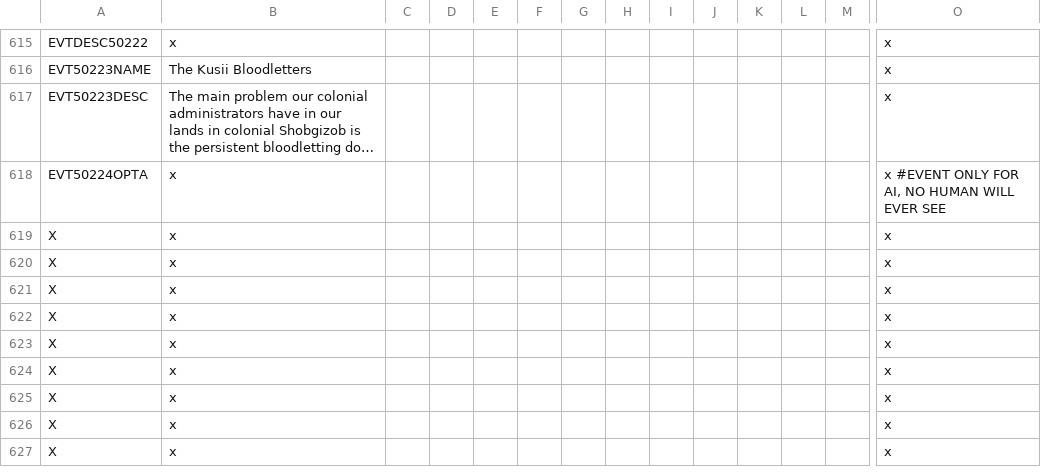
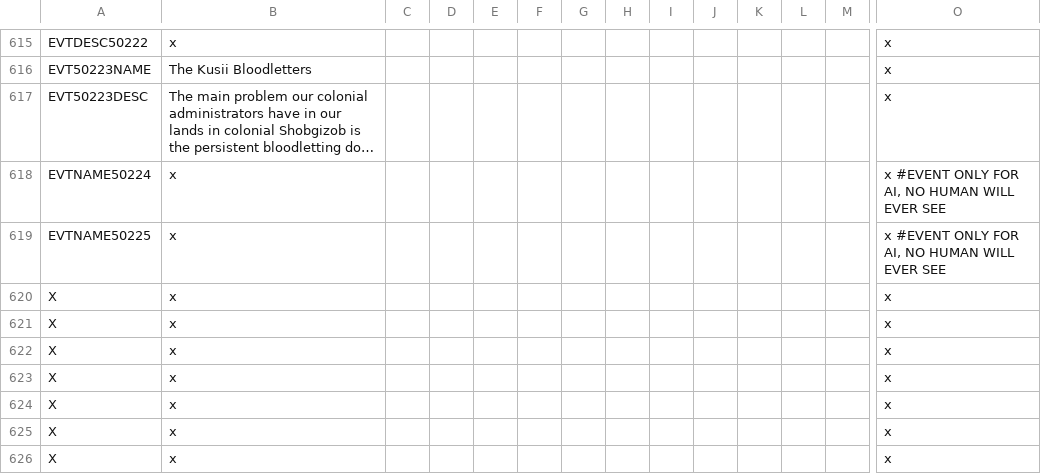
Before and after one commit to Gubelio/GGG, a CSV file: GGG/localisation/00_GGG_events.csv, drawn as a sheet; only a part is shown, gaps mark what is left out; the shorter side is filled out with more unchanged rows; long unchanged cells end in …; rows hold the shown columns only; the diff names each change by its address in the sheet, - before the commit and + after, or states it on an @@ line.

Commit message:
VOKONAZH AGGRO EVENT WORKS

```diff
--- a/GGG/localisation/00_GGG_events.csv
+++ b/GGG/localisation/00_GGG_events.csv
-A618: EVT50224OPTA
+A618: EVTNAME50224
+row 619: EVTNAME50225 | x |  |  |  |  |  |  |  |  |  |  |  | x #EVENT ONLY FOR AI, NO HUMAN WILL EVER SEE
```
Also changed, not shown: 1 other file.
